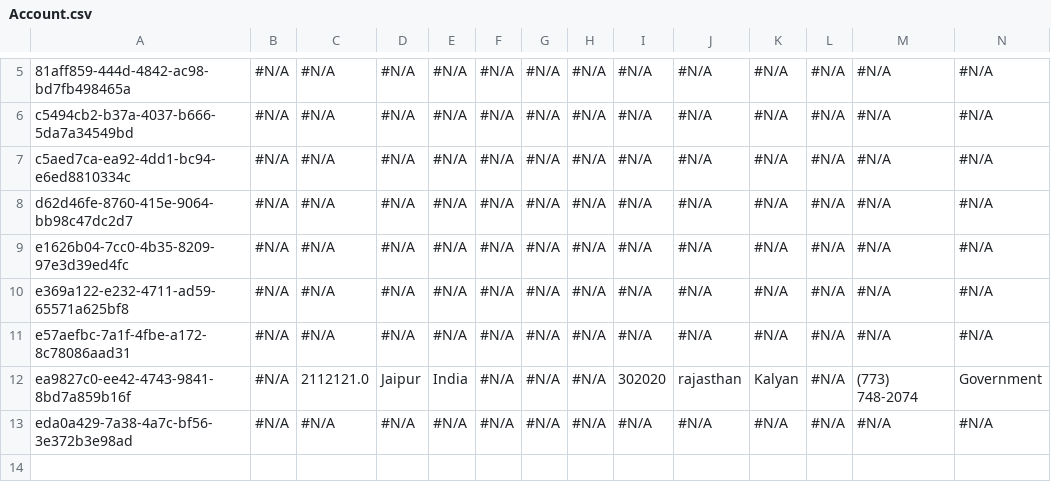
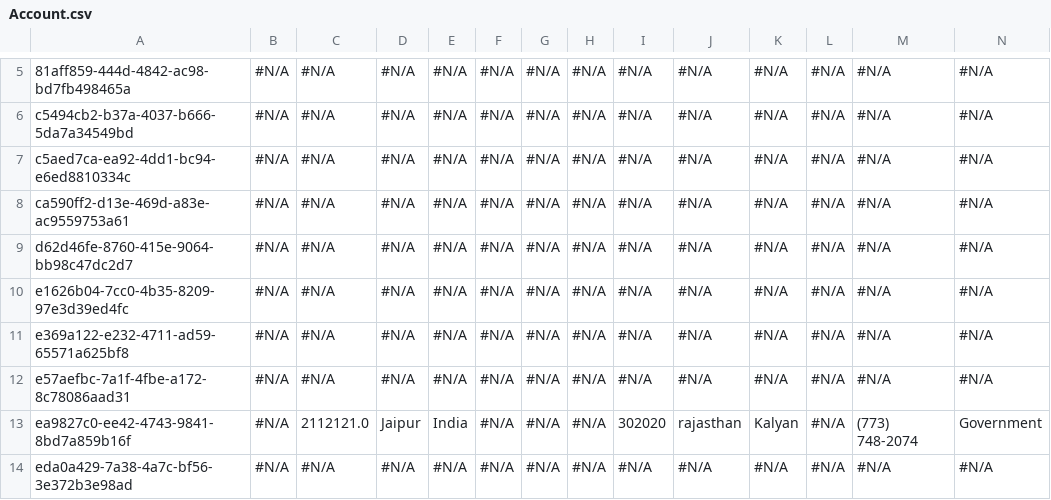
Before and after one commit to prodlytestuser/CPQTest12, a CSV file: Account.csv, drawn as a sheet; only a part is shown, gaps mark what is left out; rows hold the shown columns only; the diff names each change by its address in the sheet, - before the commit and + after, or states it on an @@ line.

Commit message:
Saved changes from the managed org to the repository branch

```diff
--- a/Account.csv
+++ b/Account.csv
+row 8: ca590ff2-d13e-469d-a83e-ac9559753a61 | #N/A | #N/A | #N/A | #N/A | #N/A | #N/A | #N/A | #N/A | #N/A | #N/A | #N/A | #N/A | #N/A
```
